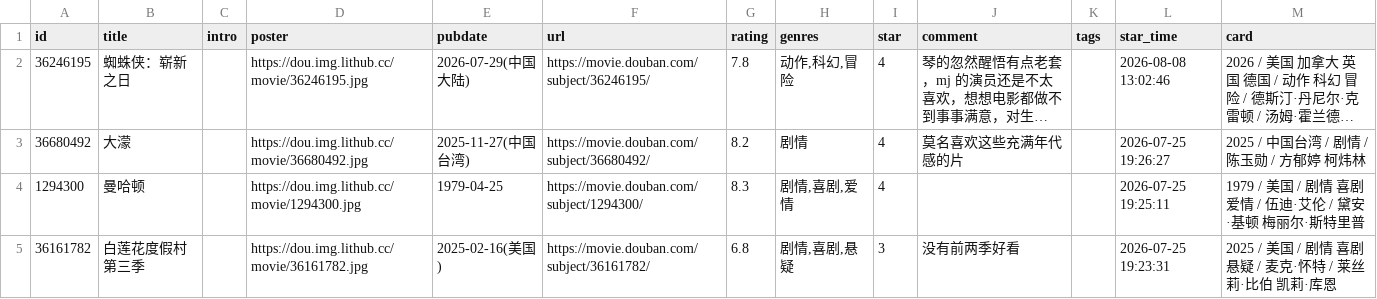
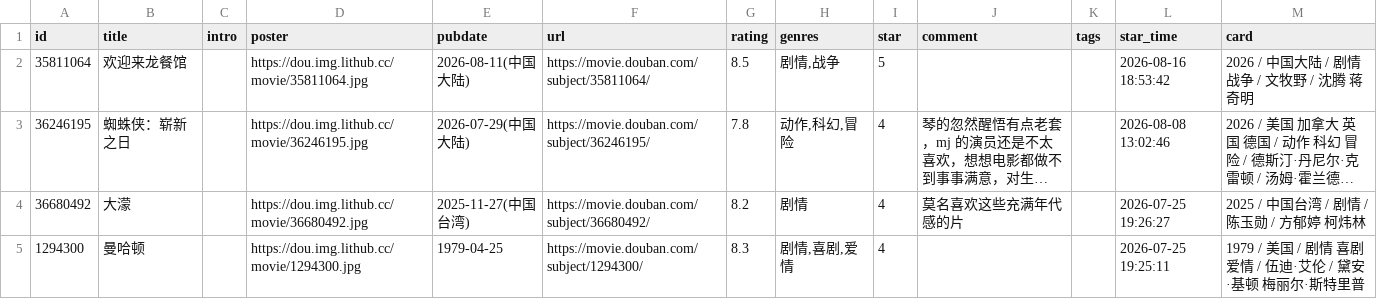
Before and after one commit to kaaaaai/kaaaaai, a CSV file: data/movie.csv, drawn as a sheet; only a part is shown; the shorter side is filled out with more unchanged rows; long unchanged cells end in …; the diff names each change by its address in the sheet, - before the commit and + after, or states it on an @@ line.

```diff
--- a/data/movie.csv
+++ b/data/movie.csv
+row 2: 35811064 | 欢迎来龙餐馆 |  | https://dou.img.lithub.cc/movie/35811064.jpg | 2026-08-11(中国大陆) | https://movie.douban.com/subject/35811064/ | 8.5 | 剧情,战争 | 5 |  |  | 2026-08-16 18:53:42 | 2026 / 中国大陆 / 剧情 战争 / 文牧野 / 沈腾 蒋奇明
```
